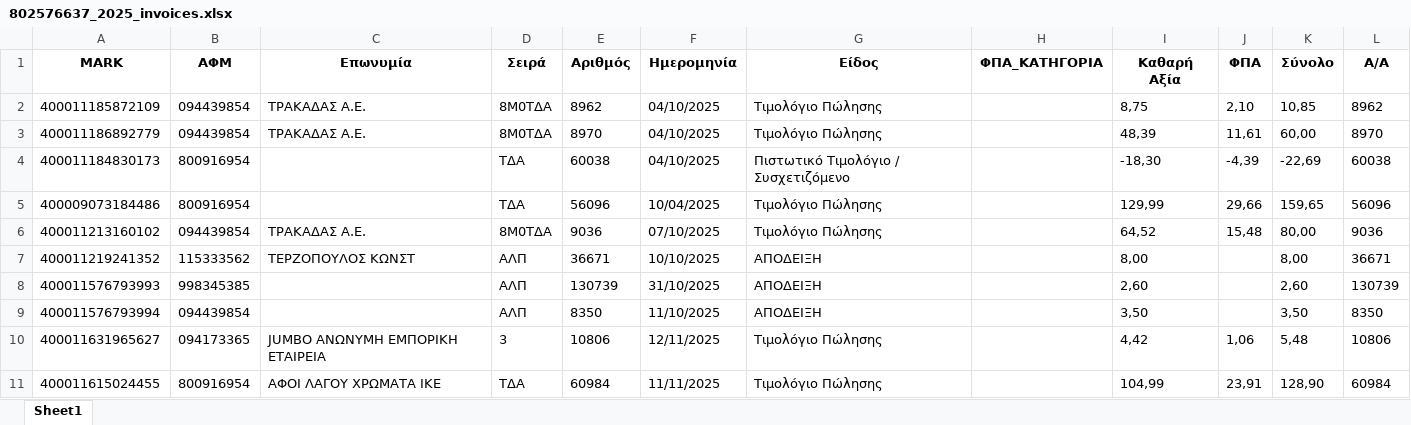
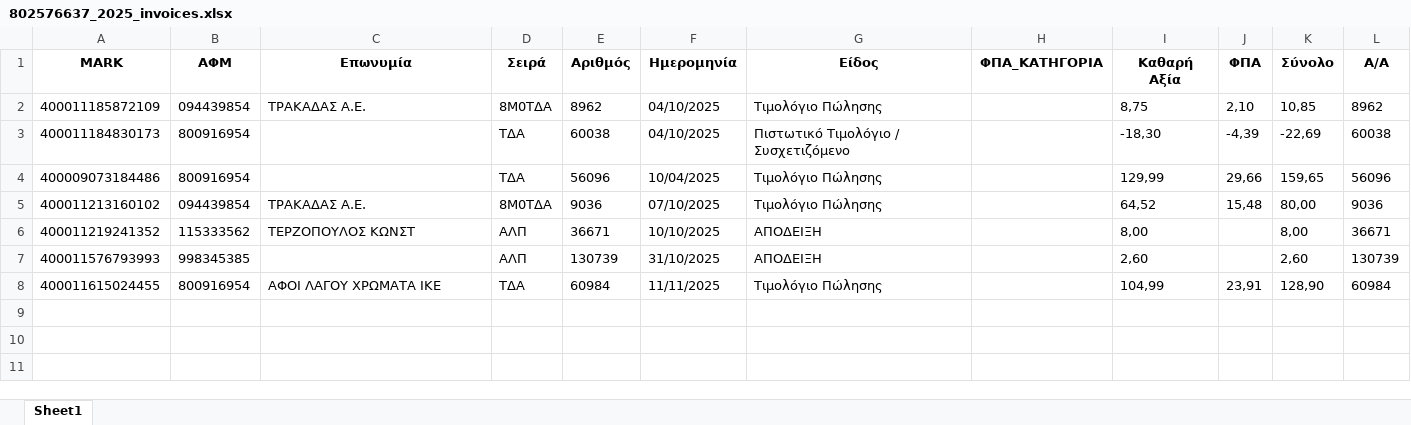
Before and after one commit to douradonis/Firebed_private, an Excel workbook: data/tony/excel/802576637_2025_invoices.xlsx, sheet Sheet1, drawn as a sheet; values as stored, in another font and other column widths than the file's, no borders; the diff names each change by its address in the sheet, - before the commit and + after, or states it on an @@ line.

```diff
--- a/data/tony/excel/802576637_2025_invoices.xlsx (sheet Sheet1)
+++ b/data/tony/excel/802576637_2025_invoices.xlsx (sheet Sheet1)
-row 3: 400011186892779 | 094439854 | ΤΡΑΚΑΔΑΣ Α.Ε. | 8Μ0ΤΔΑ | 8970 | 04/10/2025 | Τιμολόγιο Πώλησης |  | 48,39 | 11,61 | 60,00 | 8970
-row 9: 400011576793994 | 094439854 |  | ΑΛΠ | 8350 | 11/10/2025 | ΑΠΟΔΕΙΞΗ |  | 3,50 |  | 3,50 | 8350
-row 10: 400011631965627 | 094173365 | JUMBO ΑΝΩΝΥΜΗ ΕΜΠΟΡΙΚΗ ΕΤΑΙΡΕΙΑ | 3 | 10806 | 12/11/2025 | Τιμολόγιο Πώλησης |  | 4,42 | 1,06 | 5,48 | 10806
```
Also changed, not shown: 12 other files.
